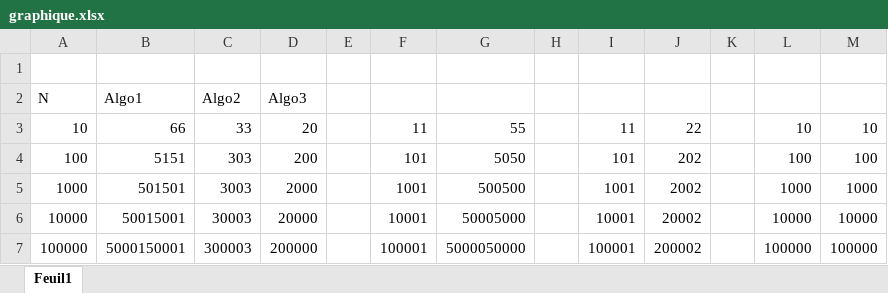
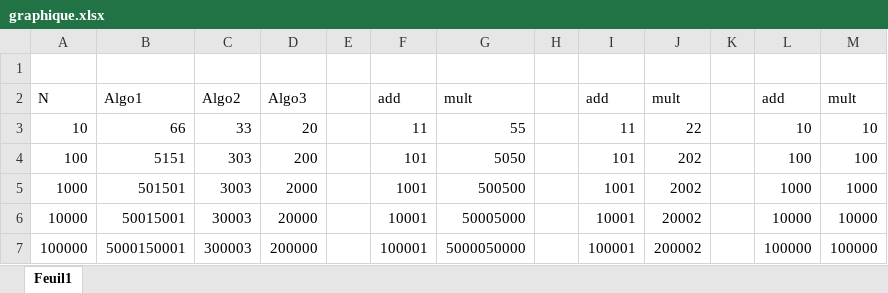
Before and after one commit to BastienClement/HEIG-1, an Excel workbook: ASD1/Labo_01/graphique.xlsx, sheet Feuil1, drawn as a sheet; values as stored, in another font and other column widths than the file's, no borders; charts and pictures not drawn; the diff names each change by its address in the sheet, - before the commit and + after, or states it on an @@ line.

```diff
--- a/ASD1/Labo_01/graphique.xlsx (sheet Feuil1)
+++ b/ASD1/Labo_01/graphique.xlsx (sheet Feuil1)
-F2: (empty)
+F2: add
-G2: (empty)
+G2: mult
-I2: (empty)
+I2: add
-J2: (empty)
+J2: mult
-L2: (empty)
+L2: add
-M2: (empty)
+M2: mult
```
Also changed, not shown: charts or pictures, 1 other file.
